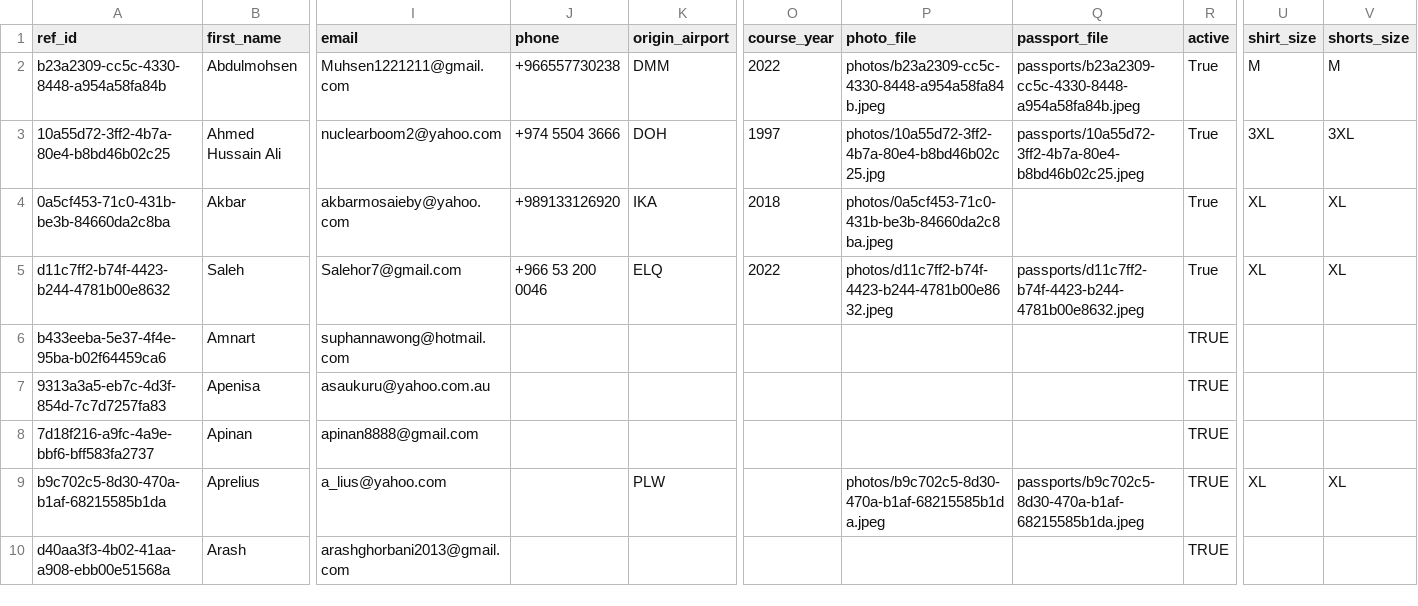
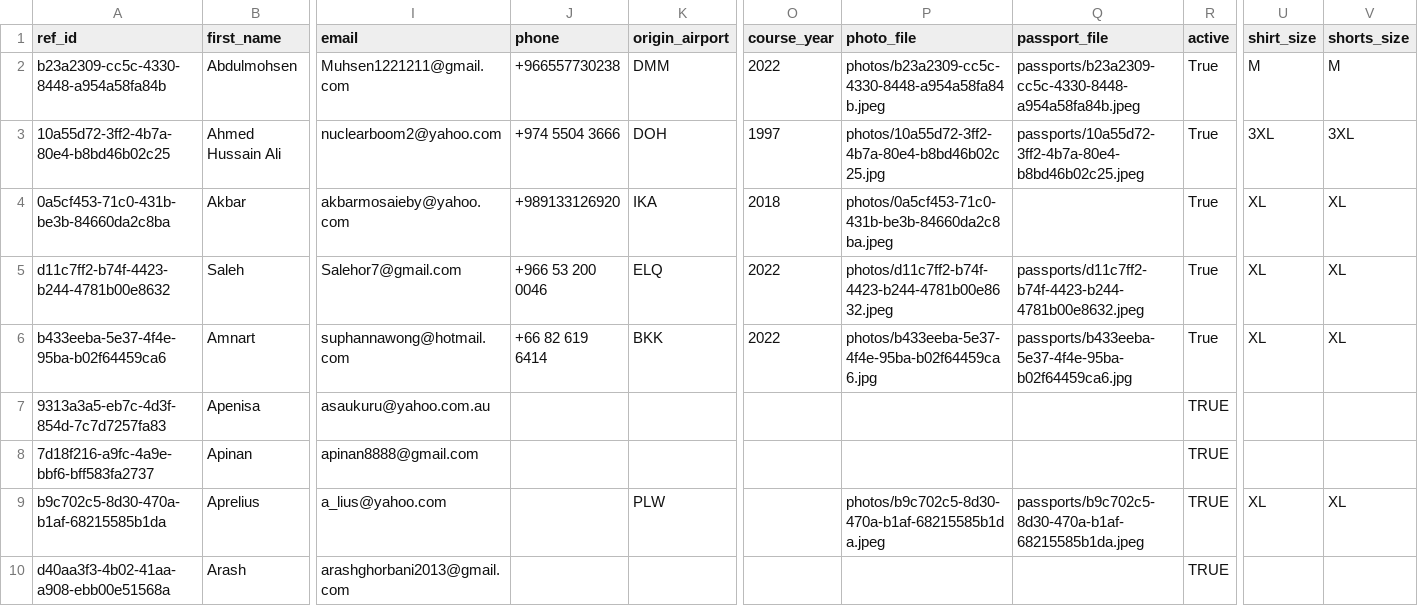
Before and after one commit to avcbeach/referee-database, a CSV file: data/referees.csv, drawn as a sheet; only a part is shown, gaps mark what is left out; the diff names each change by its address in the sheet, - before the commit and + after, or states it on an @@ line.

Commit message:
Update referees.csv via referee app

```diff
--- a/data/referees.csv
+++ b/data/referees.csv
-J6 (phone): (empty)
+J6 (phone): +66 82 619 6414
-K6 (origin_airport): (empty)
+K6 (origin_airport): BKK
-O6 (course_year): (empty)
+O6 (course_year): 2022
-P6 (photo_file): (empty)
+P6 (photo_file): photos/b433eeba-5e37-4f4e-95ba-b02f64459ca6.jpg
-Q6 (passport_file): (empty)
+Q6 (passport_file): passports/b433eeba-5e37-4f4e-95ba-b02f64459ca6.jpg
-R6 (active): TRUE
+R6 (active): True
-U6 (shirt_size): (empty)
+U6 (shirt_size): XL
-V6 (shorts_size): (empty)
+V6 (shorts_size): XL
```
